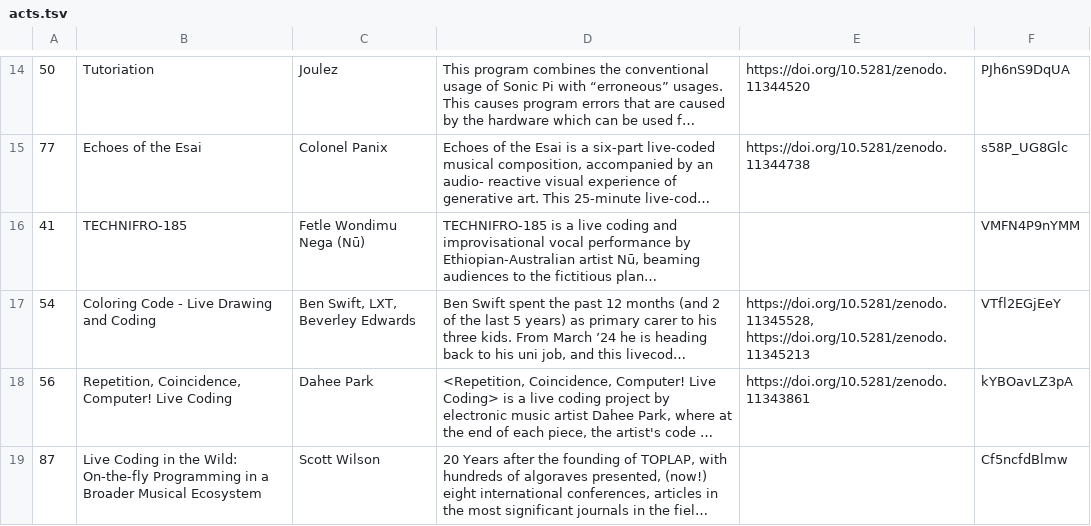
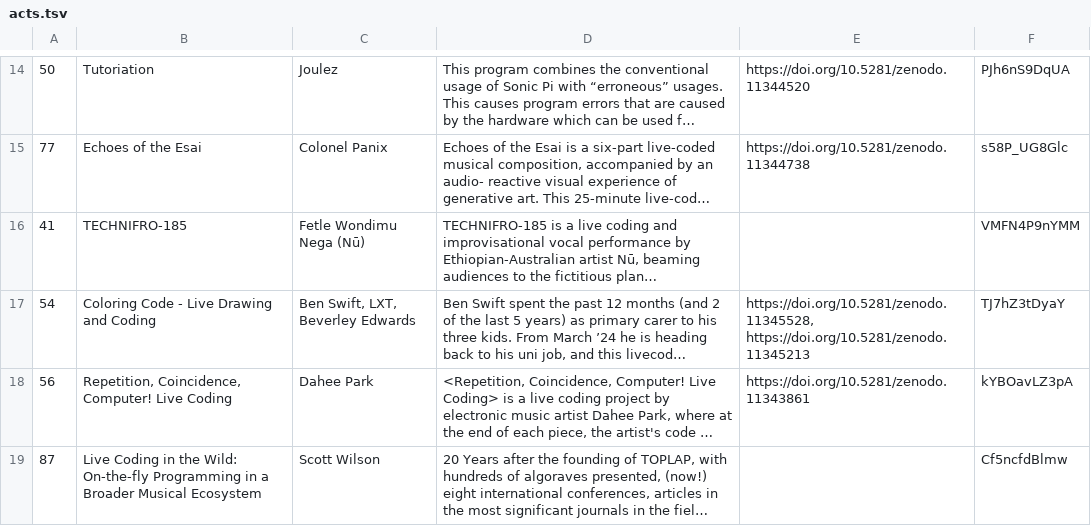
Before and after one commit to iclc/iclc.github.io, a TSV file: 2024/acts.tsv, drawn as a sheet; only a part is shown, gaps mark what is left out; long unchanged cells end in …; the diff names each change by its address in the sheet, - before the commit and + after, or states it on an @@ line.

```diff
--- a/2024/acts.tsv
+++ b/2024/acts.tsv
-F17: VTfl2EGjEeY
+F17: TJ7hZ3tDyaY
```
Also changed, not shown: 1 other file.
